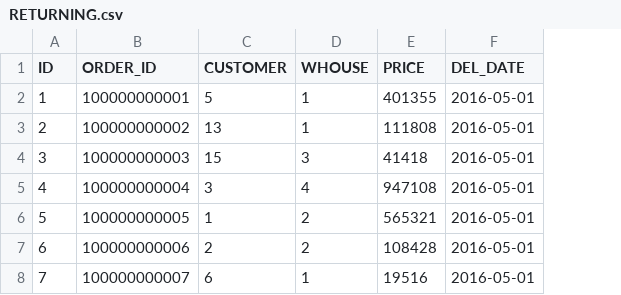
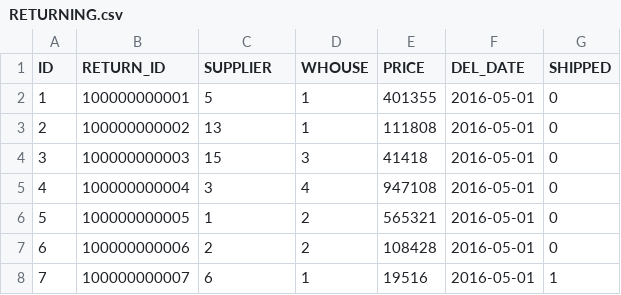
Before and after one commit to katsubeeee/yohe, a CSV file: WebContent/data/RETURNING.csv, drawn as a sheet; the diff names each change by its address in the sheet, - before the commit and + after, or states it on an @@ line.

```diff
--- a/WebContent/data/RETURNING.csv
+++ b/WebContent/data/RETURNING.csv
+column G (SHIPPED), rows 2-8: 0 | 0 | 0 | 0 | 0 | 0 | 1
-B1: ORDER_ID
+B1: RETURN_ID
-C1: CUSTOMER
+C1: SUPPLIER
```
Also changed, not shown: WebContent/data/RETURNING-DETAIL.csv, WebContent/data/TRANS-TRANS.csv, 18 other files.
